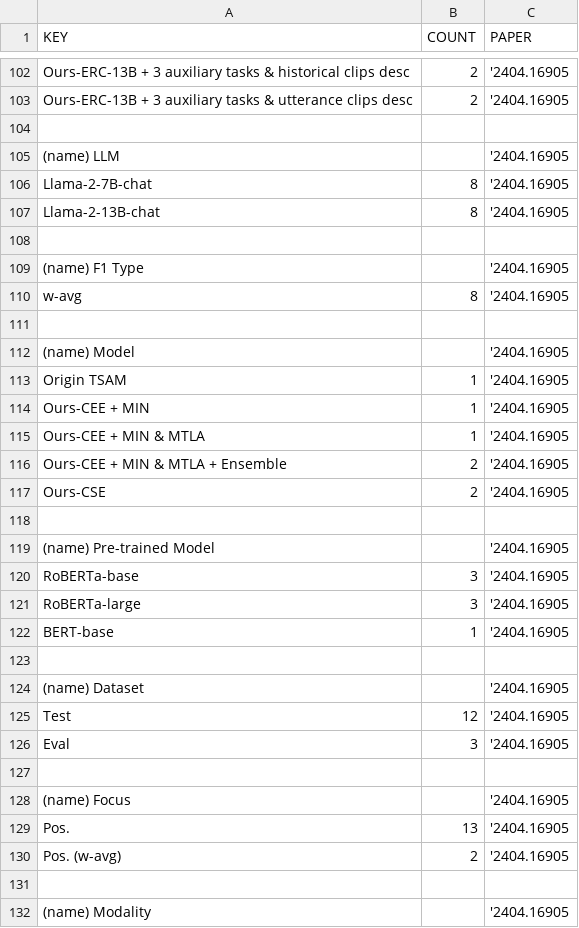
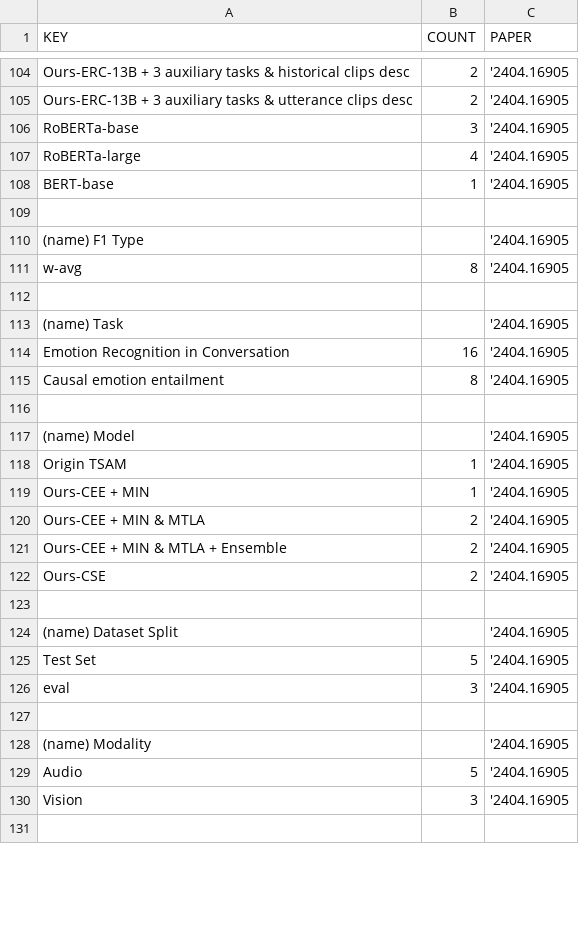
Before and after one commit to lukebo01/homework4, a CSV file: data/profiling/aligned/luca_borrelli_rainer_cabral_ilao_aligned_profiling_by_paper.csv (was data/profiling/DATA_HUNTERS_PROFILING_PER_PAPER.csv), drawn as a sheet; only a part is shown, gaps mark what is left out; the shorter side is filled out with more unchanged rows; the diff covers the shown part only.

```diff
--- a/data/profiling/DATA_HUNTERS_PROFILING_PER_PAPER.csv
+++ b/data/profiling/aligned/luca_borrelli_rainer_cabral_ilao_aligned_profiling_by_paper.csv
@@ -103,6 +105,5 @@ Ours-ERC-13B + 3 auxiliary tasks & historical clips desc;2;'2404.16905
 Ours-ERC-13B + 3 auxiliary tasks & utterance clips desc;2;'2404.16905
-
-(name) LLM;;'2404.16905
-Llama-2-7B-chat;8;'2404.16905
-Llama-2-13B-chat;8;'2404.16905
+RoBERTa-base;3;'2404.16905
+RoBERTa-large;4;'2404.16905
+BERT-base;1;'2404.16905
 
@@ -111,2 +112,6 @@ w-avg;8;'2404.16905
 
+(name) Task;;'2404.16905
+Emotion Recognition in Conversation;16;'2404.16905
+Causal emotion entailment;8;'2404.16905
+
 (name) Model;;'2404.16905
@@ -114,3 +119,3 @@ Origin TSAM;1;'2404.16905
 Ours-CEE + MIN;1;'2404.16905
-Ours-CEE + MIN & MTLA;1;'2404.16905
+Ours-CEE + MIN & MTLA;2;'2404.16905
 Ours-CEE + MIN & MTLA + Ensemble;2;'2404.16905
@@ -118,14 +123,5 @@ Ours-CSE;2;'2404.16905
 
-(name) Pre-trained Model;;'2404.16905
-RoBERTa-base;3;'2404.16905
-RoBERTa-large;3;'2404.16905
-BERT-base;1;'2404.16905
-
-(name) Dataset;;'2404.16905
-Test;12;'2404.16905
-Eval;3;'2404.16905
-
-(name) Focus;;'2404.16905
-Pos.;13;'2404.16905
-Pos. (w-avg);2;'2404.16905
+(name) Dataset Split;;'2404.16905
+Test Set;5;'2404.16905
+eval;3;'2404.16905
 
```
Also changed, not shown: 21 added rows, 21 removed rows, 1 moved row and 41 edited cells elsewhere in this file, data/profiling/aligned/luca_borrelli_rainer_cabral_ilao_aligned_profiling.csv, data/profiling/aligned/luca_borrelli_rainer_cabral_ilao_aligned_profiling_by_file.csv, 41 other files.
